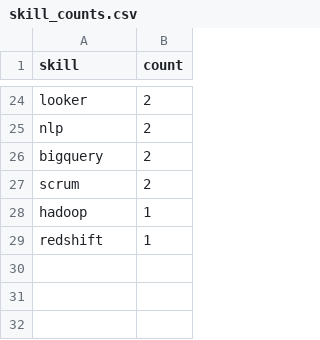
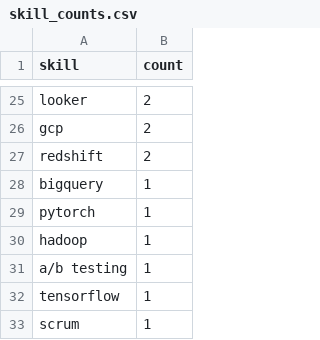
Before and after one commit to Maneeshraja19/job-market-intelligence, a CSV file: data/processed/skill_counts.csv, drawn as a sheet; only a part is shown, gaps mark what is left out; removed rows and columns are numbered as before the commit, all else as after; the diff covers the shown part only; the diff names each change by its address in the sheet, - before the commit and + after, or states it on an @@ line.

```diff
--- a/data/processed/skill_counts.csv
+++ b/data/processed/skill_counts.csv
-A26 (skill): nlp
+A26 (skill): gcp
+row 27: redshift | 2
-B28 (count): 2
+B28 (count): 1
-row 27: scrum | 2
+row 29: pytorch | 1
+row 31: a/b testing | 1
-A32 (skill): redshift
+A32 (skill): tensorflow
+row 33: scrum | 1
```
Also changed, not shown: 12 added rows, 11 removed rows and 10 edited cells elsewhere in this file, data/processed/job_postings_with_skills.csv.
